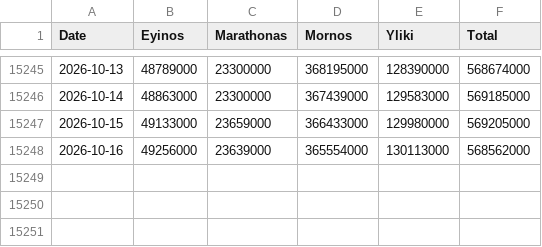
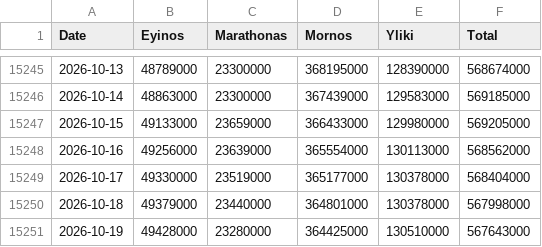
Before and after one commit to iMEdD-Lab/eydap_water_reserves, a CSV file: water_reserves_latest.csv, drawn as a sheet; only a part is shown, gaps mark what is left out; the diff names each change by its address in the sheet, - before the commit and + after, or states it on an @@ line.

```diff
--- a/water_reserves_latest.csv
+++ b/water_reserves_latest.csv
+row 15249: 2026-10-17 | 49330000 | 23519000 | 365177000 | 130378000 | 568404000
+row 15250: 2026-10-18 | 49379000 | 23440000 | 364801000 | 130378000 | 567998000
+row 15251: 2026-10-19 | 49428000 | 23280000 | 364425000 | 130510000 | 567643000
```
Also changed, not shown: latest_day_compare.csv.
